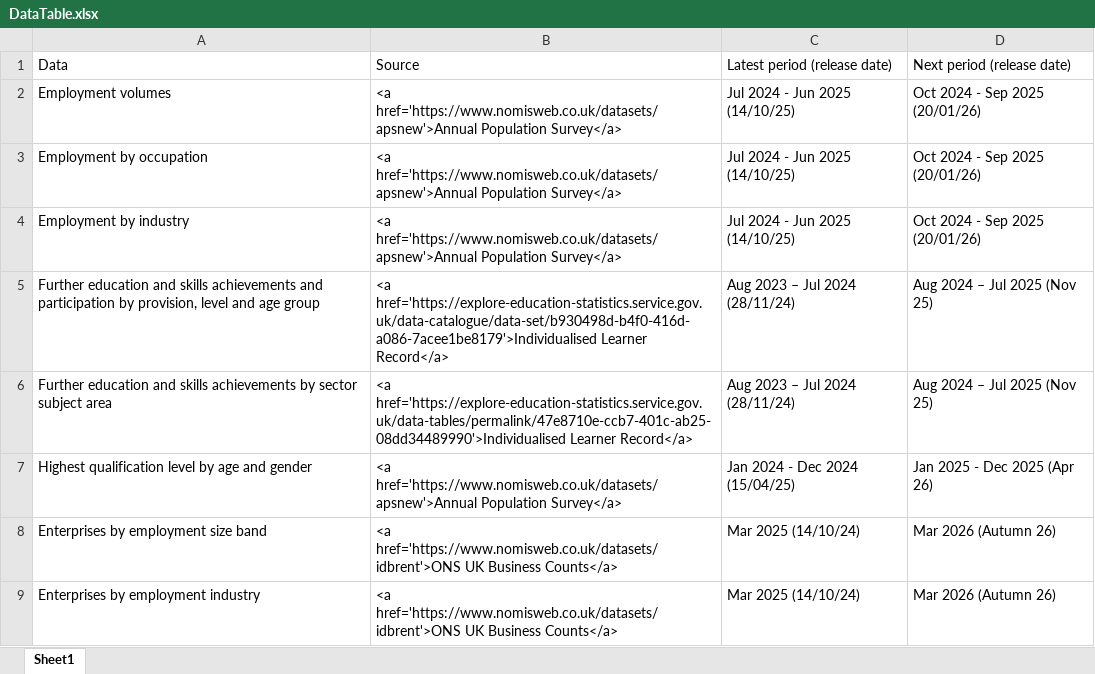
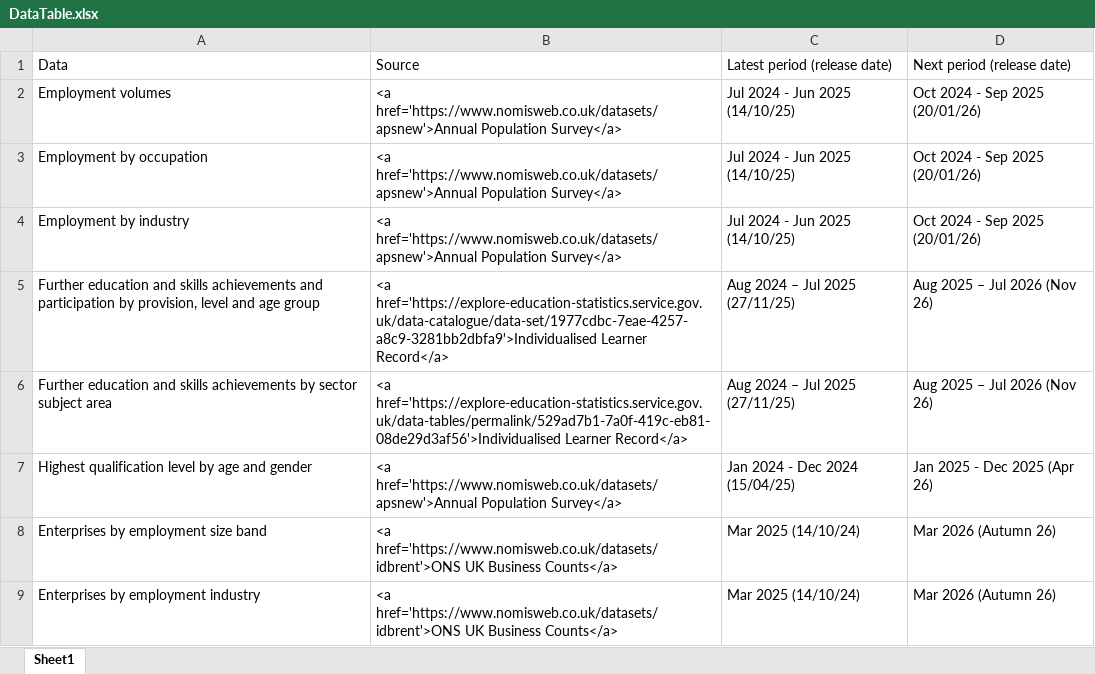
Before and after one commit to dfe-analytical-services/lsip_dashboard, an Excel workbook: Data/3-1_DataTable/DataTable.xlsx, sheet Sheet1, drawn as a sheet; only a part is shown; values as stored, in another font and other column widths than the file's, no borders; the diff names each change by its address in the sheet, - before the commit and + after, or states it on an @@ line.

```diff
--- a/Data/3-1_DataTable/DataTable.xlsx (sheet Sheet1)
+++ b/Data/3-1_DataTable/DataTable.xlsx (sheet Sheet1)
-B5: <a href='https://explore-education-statistics.service.gov.uk/data-catalogue/data-set/b930498d-b4f0-416d-a086-7acee1be8179'>Individualised Learner Record</a>
+B5: <a href='https://explore-education-statistics.service.gov.uk/data-catalogue/data-set/1977cdbc-7eae-4257-a8c9-3281bb2dbfa9'>Individualised Learner Record</a>
-C5:C6: Aug 2023 – Jul 2024 (28/11/24)
+C5:C6: Aug 2024 – Jul 2025 (27/11/25)
-D5:D6: Aug 2024 – Jul 2025 (Nov 25)
+D5:D6: Aug 2025 – Jul 2026 (Nov 26)
-B6: <a href='https://explore-education-statistics.service.gov.uk/data-tables/permalink/47e8710e-ccb7-401c-ab25-08dd34489990'>Individualised Learner Record</a>
+B6: <a href='https://explore-education-statistics.service.gov.uk/data-tables/permalink/529ad7b1-7a0f-419c-eb81-08de29d3af56'>Individualised Learner Record</a>
```
Also changed, not shown: Data/3-2_dataText/dataText.xlsx, 7 other files.
